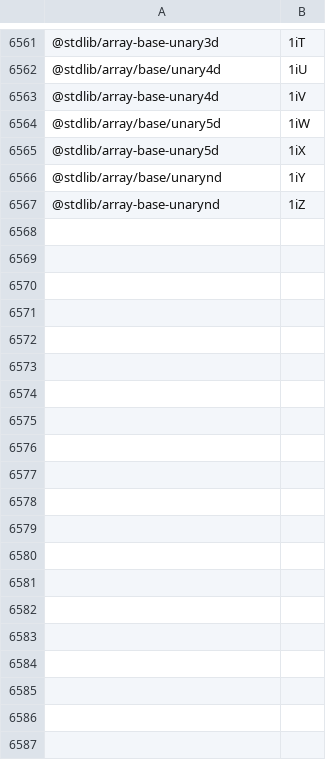
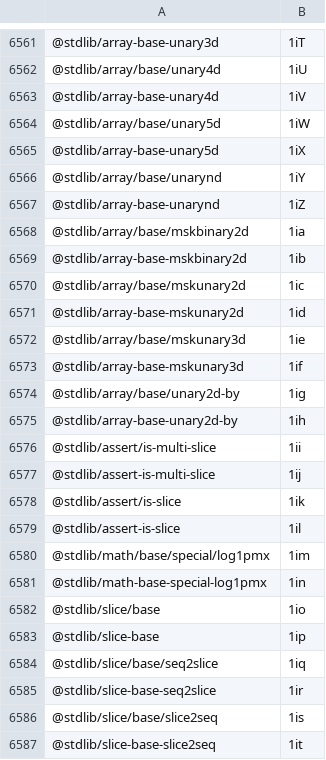
Before and after one commit to stdlib-js/error, a CSV file: tools/pkg2id/data/data.csv, drawn as a sheet; only a part is shown, gaps mark what is left out; the diff covers the shown part only; the diff names each change by its address in the sheet, - before the commit and + after, or states it on an @@ line.

```diff
--- a/tools/pkg2id/data/data.csv
+++ b/tools/pkg2id/data/data.csv
+row 6568: @stdlib/array/base/mskbinary2d | 1ia
+row 6569: @stdlib/array-base-mskbinary2d | 1ib
+row 6570: @stdlib/array/base/mskunary2d | 1ic
+row 6571: @stdlib/array-base-mskunary2d | 1id
+row 6572: @stdlib/array/base/mskunary3d | 1ie
+row 6573: @stdlib/array-base-mskunary3d | 1if
+row 6574: @stdlib/array/base/unary2d-by | 1ig
+row 6575: @stdlib/array-base-unary2d-by | 1ih
+row 6576: @stdlib/assert/is-multi-slice | 1ii
+row 6577: @stdlib/assert-is-multi-slice | 1ij
+row 6578: @stdlib/assert/is-slice | 1ik
+row 6579: @stdlib/assert-is-slice | 1il
+row 6580: @stdlib/math/base/special/log1pmx | 1im
+row 6581: @stdlib/math-base-special-log1pmx | 1in
+row 6582: @stdlib/slice/base | 1io
+row 6583: @stdlib/slice-base | 1ip
+row 6584: @stdlib/slice/base/seq2slice | 1iq
+row 6585: @stdlib/slice-base-seq2slice | 1ir
+row 6586: @stdlib/slice/base/slice2seq | 1is
+row 6587: @stdlib/slice-base-slice2seq | 1it
```
Also changed, not shown: 11 added rows elsewhere in this file, tools/database/data/data.csv, tools/id2pkg/data/data.csv, 3 other files.
